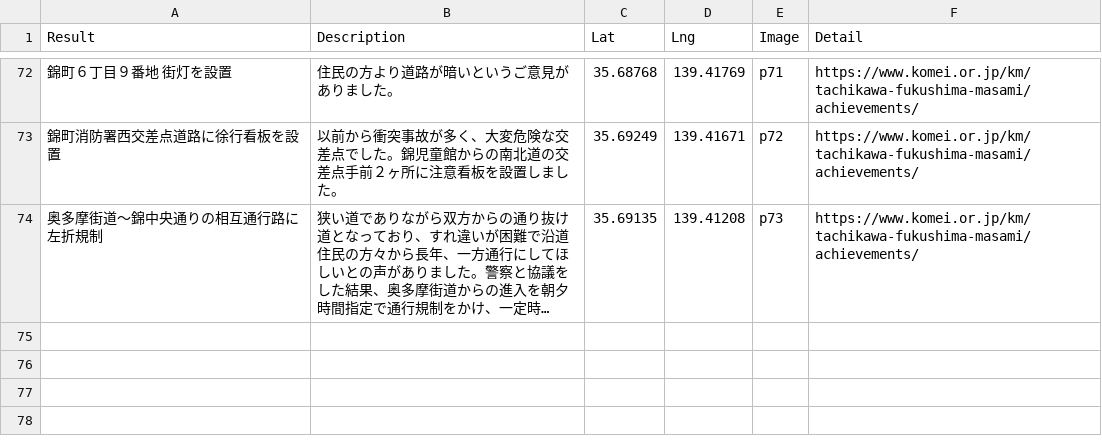
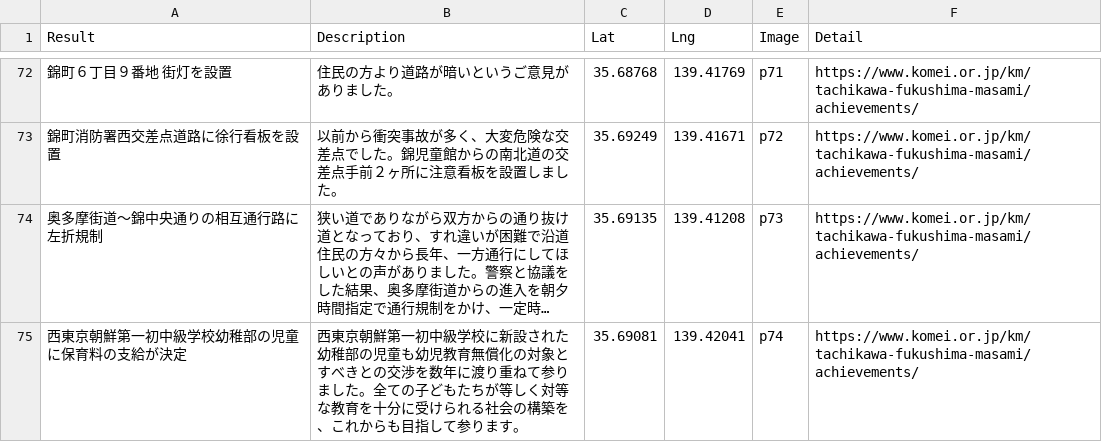
Before and after one commit to komeimap/tachikawa2022, a CSV file: data.csv, drawn as a sheet; only a part is shown, gaps mark what is left out; long unchanged cells end in …; the diff names each change by its address in the sheet, - before the commit and + after, or states it on an @@ line.

Commit message:
Update data.csv

```diff
--- a/data.csv
+++ b/data.csv
+row 75: 西東京朝鮮第一初中級学校幼稚部の児童に保育料の支給が決定 | 西東京朝鮮第一初中級学校に新設された幼稚部の児童も幼児教育無償化の対象とすべきとの交渉を数年に渡り重ねて参りました。全ての子どもたちが等しく対等な教育を十分に受けられる社会の構築を、これからも目指して参ります。 | 35.69081 | 139.42041 | p74 | https://www.komei.or.jp/km/tachikawa-fukushima-masami/achievements/
```
